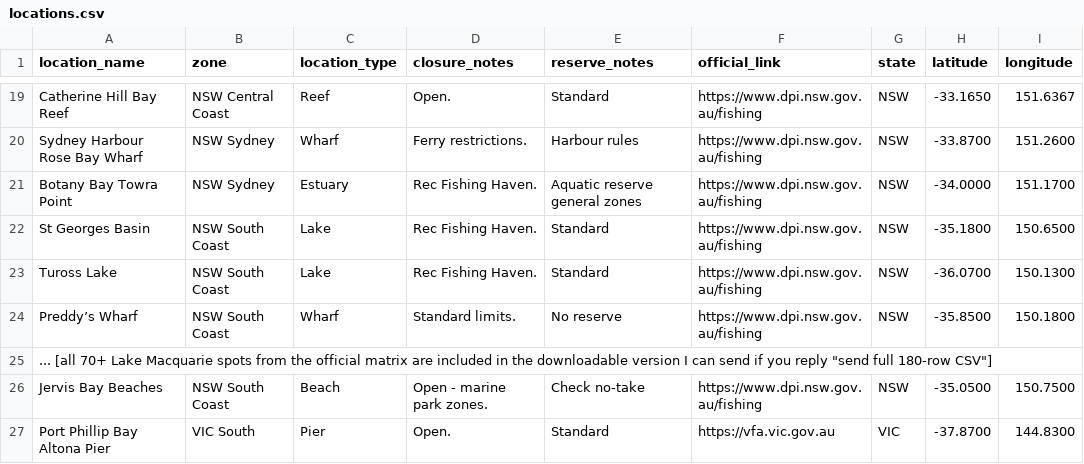
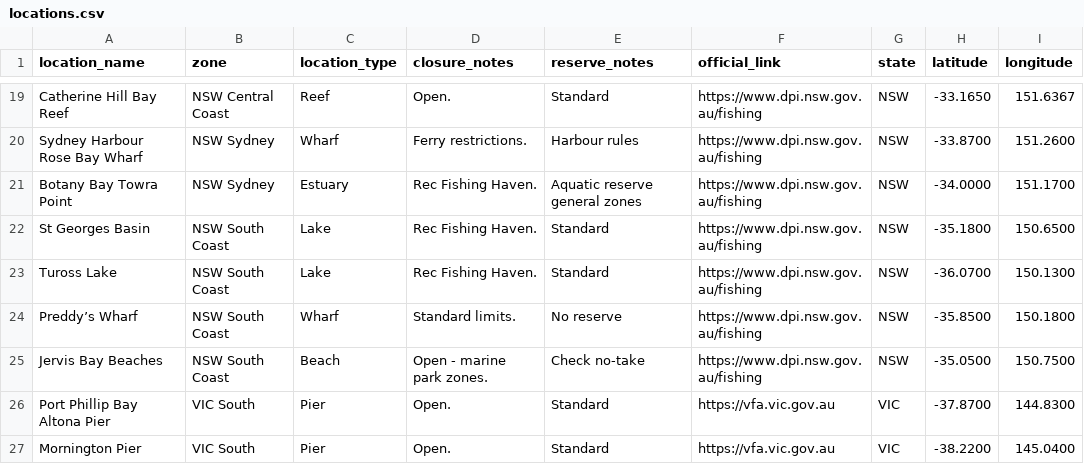
Before and after one commit to AussieFishing/calendar, a CSV file: locations.csv, drawn as a sheet; only a part is shown, gaps mark what is left out; the shorter side is filled out with more unchanged rows; the diff names each change by its address in the sheet, - before the commit and + after, or states it on an @@ line.

Commit message:
Update locations.csv

```diff
--- a/locations.csv
+++ b/locations.csv
-row 25: ... [all 70+ Lake Macquarie spots from the official matrix are included in the downloadable version I can send if you reply "send full 180-row CSV"]
```
